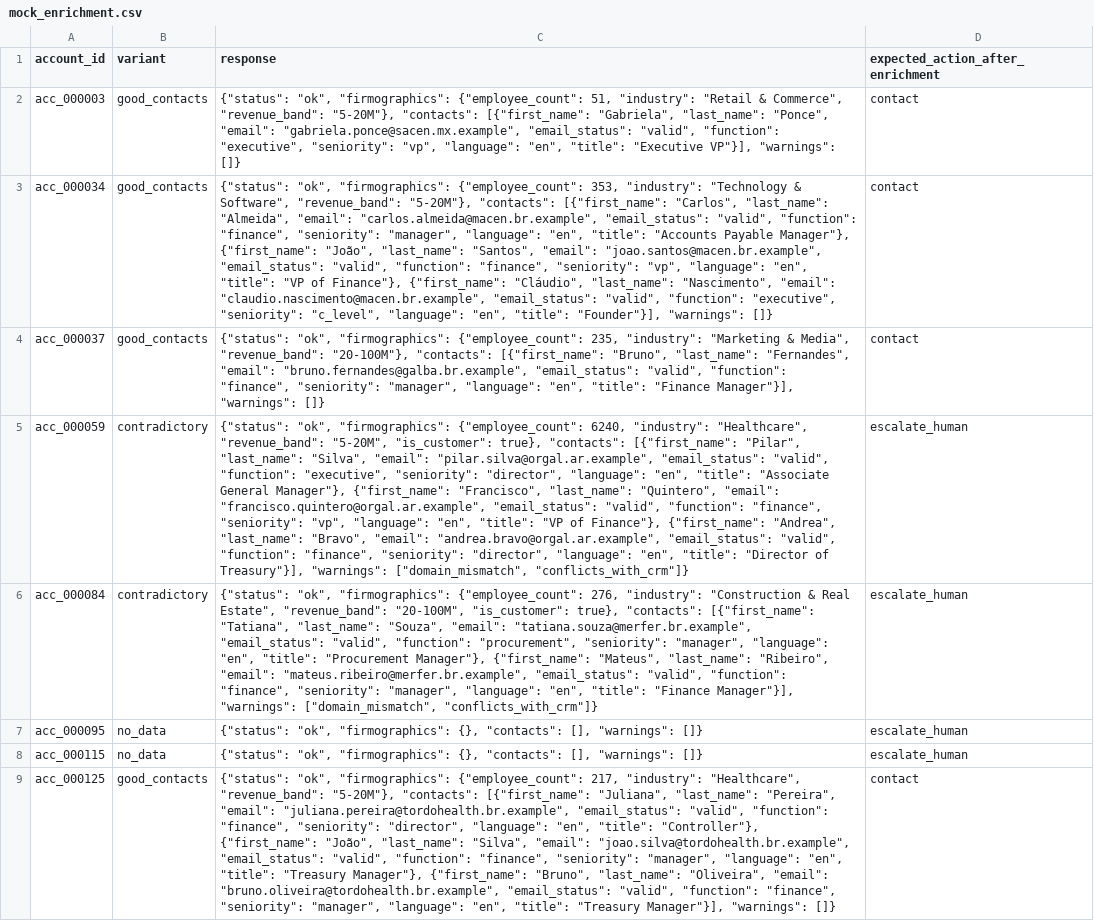
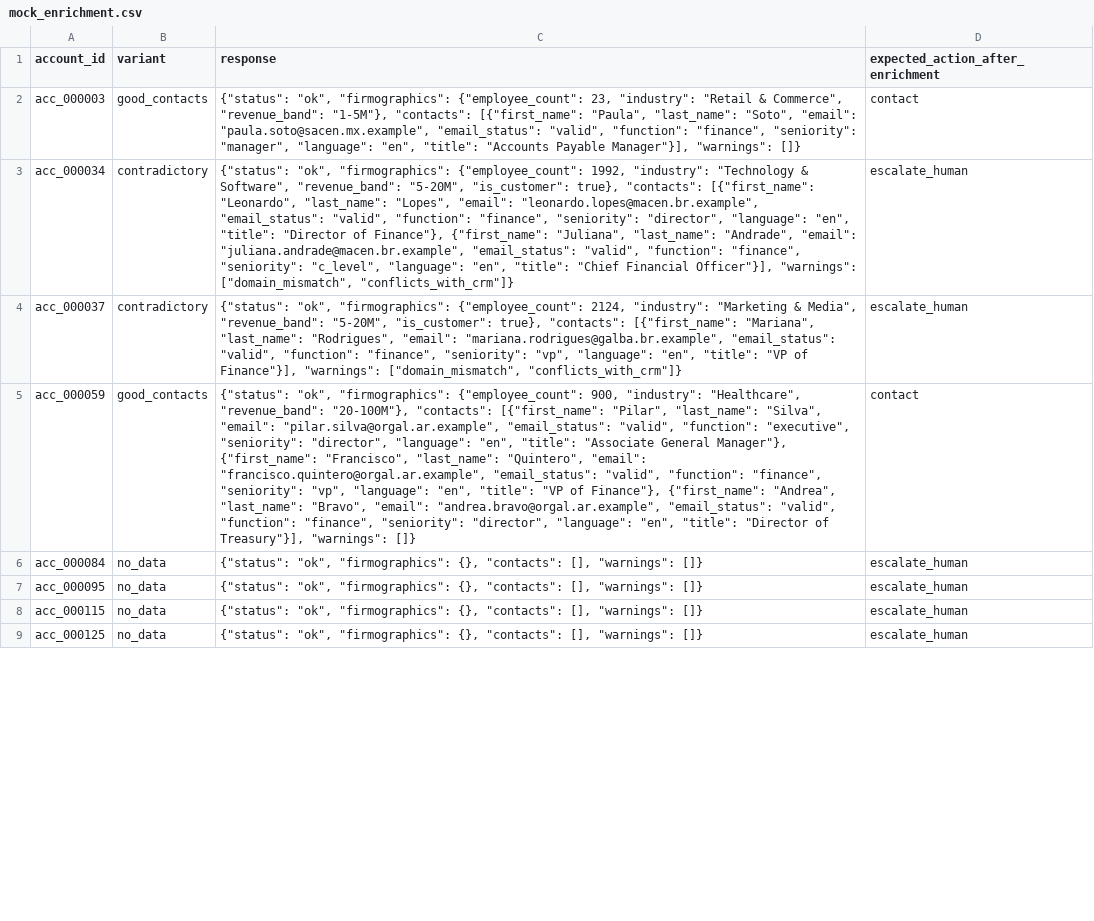
Before and after one commit to apogeoconsara/portafolioclara, a CSV file: growth-orchestrator/data/seed/sample/csv/mock_enrichment.csv, drawn as a sheet; only a part is shown; the diff covers the shown part only; the diff names each change by its address in the sheet, - before the commit and + after, or states it on an @@ line.

```diff
--- a/growth-orchestrator/data/seed/sample/csv/mock_enrichment.csv
+++ b/growth-orchestrator/data/seed/sample/csv/mock_enrichment.csv
-C2 (response): …"firmographics": {"employee_count": 51, "industry": "Retail & Commerce", "revenue_band": "5-20M"}, "contacts": [{"first_name": "Gabriela", "last_name": "Ponce", "email": "gabriela.ponce@sacen.mx.example", "email_status": "valid", "function": "executive", "seniority": "vp", "language": "en", "title": "Executive VP"}], "warnings": []}
+C2 (response): …"firmographics": {"employee_count": 23, "industry": "Retail & Commerce", "revenue_band": "1-5M"}, "contacts": [{"first_name": "Paula", "last_name": "Soto", "email": "paula.soto@sacen.mx.example", "email_status": "valid", "function": "finance", "seniority": "manager", "language": "en", "title": "Accounts Payable Manager"}], "warnings": []}
-B3:B4 (variant): good_contacts
+B3:B4 (variant): contradictory
-C3 (response): …"firmographics": {"employee_count": 353, "industry": "Technology & Software", "revenue_band": "5-20M"}, "contacts": [{"first_name": "Carlos", "last_name": "Almeida", "email": "carlos.almeida@macen.br.example", "email_status": "valid", "function": "finance", "seniority": "manager", "language": "en", "title": "Accounts Payable Manager"}, {"first_name": "João", "last_name": "Santos", "email": "joao.santos@macen.br.example", "email_status": "valid", "function": "finance", "seniority": "vp", "language": "en", "title": "VP of Finance"}, {"first_name": "Cláudio", "last_name": "Nascimento", "email": "claudio.nascimento@macen.br.example", "email_status": "valid", "function": "executive", "seniority": "c_level", "language": "en", "title": "Founder"}], "warnings": []}
+C3 (response): …"firmographics": {"employee_count": 1992, "industry": "Technology & Software", "revenue_band": "5-20M", "is_customer": true}, "contacts": [{"first_name": "Leonardo", "last_name": "Lopes", "email": "leonardo.lopes@macen.br.example", "email_status": "valid", "function": "finance", "seniority": "director", "language": "en", "title": "Director of Finance"}, {"first_name": "Juliana", "last_name": "Andrade", "email": "juliana.andrade@macen.br.example", "email_status": "valid", "function": "finance", "seniority": "c_level", "language": "en", "title": "Chief Financial Officer"}], "warnings": ["domain_mismatch", "conflicts_with_crm"]}
-D3:D4 (expected_action_after_enrichment): contact
+D3:D4 (expected_action_after_enrichment): escalate_human
-C4 (response): …"firmographics": {"employee_count": 235, "industry": "Marketing & Media", "revenue_band": "20-100M"}, "contacts": [{"first_name": "Bruno", "last_name": "Fernandes", "email": "bruno.fernandes@galba.br.example", "email_status": "valid", "function": "finance", "seniority": "manager", "language": "en", "title": "Finance Manager"}], "warnings": []}
+C4 (response): …"firmographics": {"employee_count": 2124, "industry": "Marketing & Media", "revenue_band": "5-20M", "is_customer": true}, "contacts": [{"first_name": "Mariana", "last_name": "Rodrigues", "email": "mariana.rodrigues@galba.br.example", "email_status": "valid", "function": "finance", "seniority": "vp", "language": "en", "title": "VP of Finance"}], "warnings": ["domain_mismatch", "conflicts_with_crm"]}
-B5 (variant): contradictory
+B5 (variant): good_contacts
-C5 (response): …"firmographics": {"employee_count": 6240, "industry": "Healthcare", "revenue_band": "5-20M", "is_customer": true}, "contacts": [{"first_name": "Pilar", "last_name": "Silva", "email": "pilar.silva@orgal.ar.example", "email_status": "valid", "function": "executive", "seniority": "director", "language": "en", "title": "Associate General Manager"}, {"first_name": "Francisco", "last_name": "Quintero", "email": "francisco.quintero@orgal.ar.example", "email_status": "valid", "function": "finance", "seniority": "vp", "language": "en", "title": "VP of Finance"}, {"first_name": "Andrea", "last_name": "Bravo", "email": "andrea.bravo@orgal.ar.example", "email_status": "valid", "function": "finance", "seniority": "director", "language": "en", "title": "Director of Treasury"}], "warnings": ["domain_mismatch", "conflicts_with_crm"]}
+C5 (response): …"firmographics": {"employee_count": 900, "industry": "Healthcare", "revenue_band": "20-100M"}, "contacts": [{"first_name": "Pilar", "last_name": "Silva", "email": "pilar.silva@orgal.ar.example", "email_status": "valid", "function": "executive", "seniority": "director", "language": "en", "title": "Associate General Manager"}, {"first_name": "Francisco", "last_name": "Quintero", "email": "francisco.quintero@orgal.ar.example", "email_status": "valid", "function": "finance", "seniority": "vp", "language": "en", "title": "VP of Finance"}, {"first_name": "Andrea", "last_name": "Bravo", "email": "andrea.bravo@orgal.ar.example", "email_status": "valid", "function": "finance", "seniority": "director", "language": "en", "title": "Director of Treasury"}], "warnings": []}
-D5 (expected_action_after_enrichment): escalate_human
+D5 (expected_action_after_enrichment): contact
-B6 (variant): contradictory
+B6 (variant): no_data
-C6 (response): …"ok", "firmographics": {"employee_count": 276, "industry": "Construction & Real Estate", "revenue_band": "20-100M", "is_customer": true}, "contacts": [{"first_name": "Tatiana", "last_name": "Souza", "email": "tatiana.souza@merfer.br.example", "email_status": "valid", "function": "procurement", "seniority": "manager", "language": "en", "title": "Procurement Manager"}, {"first_name": "Mateus", "last_name": "Ribeiro", "email": "mateus.ribeiro@merfer.br.example", "email_status": "valid", "function": "finance", "seniority": "manager", "language": "en", "title": "Finance Manager"}], "warnings": ["domain_mismatch", "conflicts_with_crm"]}
+C6 (response): …"ok", "firmographics": {}, "contacts": [], "warnings": []}
-B9 (variant): good_contacts
+B9 (variant): no_data
-C9 (response): …"ok", "firmographics": {"employee_count": 217, "industry": "Healthcare", "revenue_band": "5-20M"}, "contacts": [{"first_name": "Juliana", "last_name": "Pereira", "email": "juliana.pereira@tordohealth.br.example", "email_status": "valid", "function": "finance", "seniority": "director", "language": "en", "title": "Controller"}, {"first_name": "João", "last_name": "Silva", "email": "joao.silva@tordohealth.br.example", "email_status": "valid", "function": "finance", "seniority": "manager", "language": "en", "title": "Treasury Manager"}, {"first_name": "Bruno", "last_name": "Oliveira", "email": "bruno.oliveira@tordohealth.br.example", "email_status": "valid", "function": "finance", "seniority": "manager", "language": "en", "title": "Treasury Manager"}], "warnings": []}
+C9 (response): …"ok", "firmographics": {}, "contacts": [], "warnings": []}
-D9 (expected_action_after_enrichment): contact
+D9 (expected_action_after_enrichment): escalate_human
```
Also changed, not shown: 37 edited cells elsewhere in this file, growth-orchestrator/data/seed/sample/csv/mock_behavior.csv, 19 other files.
